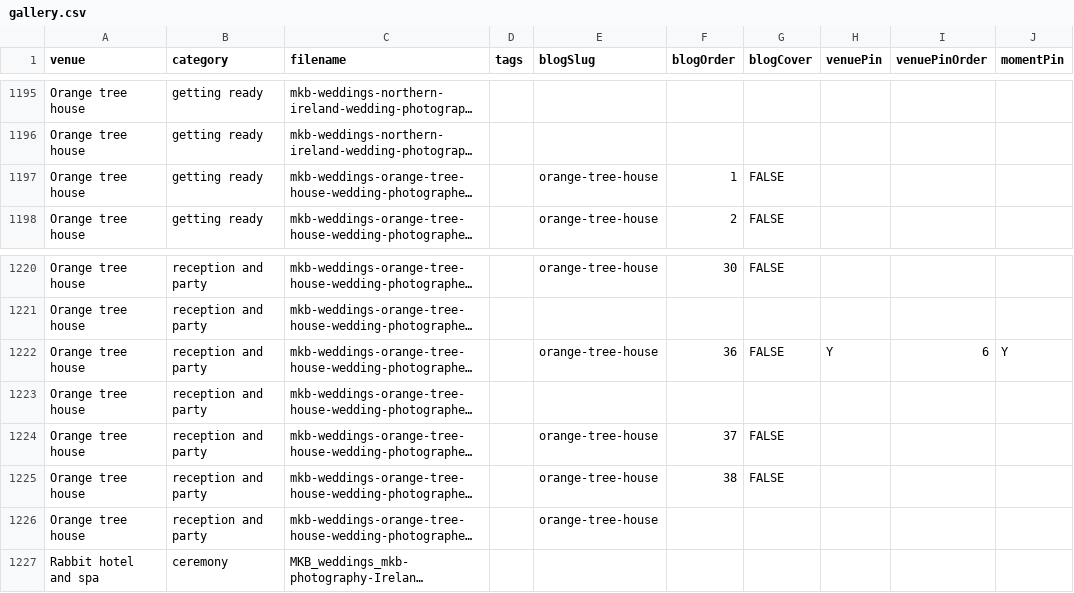
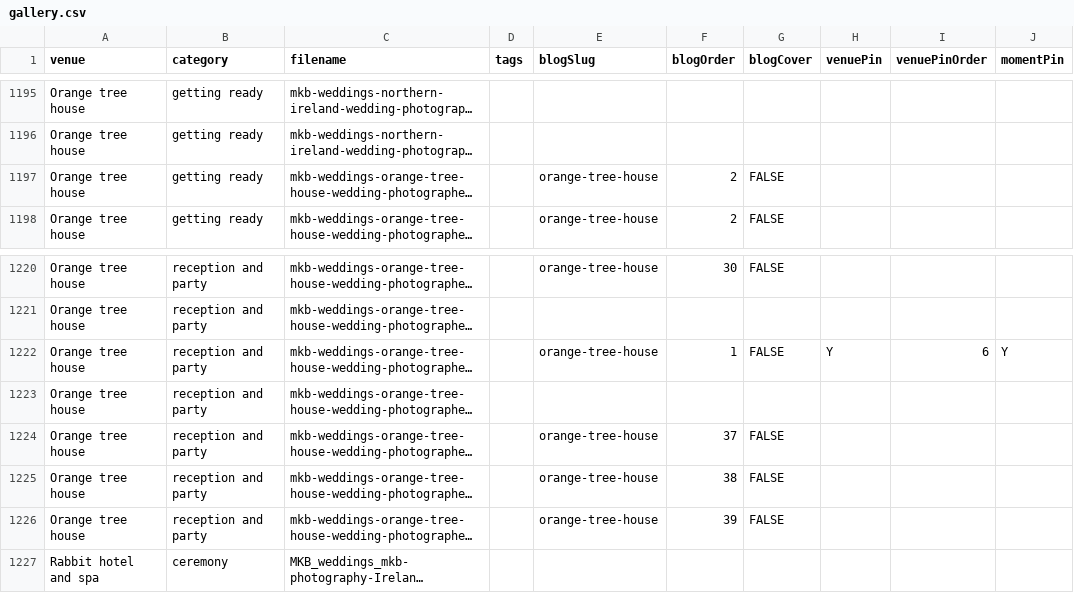
Before and after one commit to mkbarnes2001/mkb-weddings, a CSV file: public/gallery.csv, drawn as a sheet; only a part is shown, gaps mark what is left out; long unchanged cells end in …; the diff names each change by its address in the sheet, - before the commit and + after, or states it on an @@ line.

Commit message:
update

```diff
--- a/public/gallery.csv
+++ b/public/gallery.csv
-F1197 (blogOrder): 1
+F1197 (blogOrder): 2
-F1222 (blogOrder): 36
+F1222 (blogOrder): 1
-F1226 (blogOrder): (empty)
+F1226 (blogOrder): 39
-G1226 (blogCover): (empty)
+G1226 (blogCover): FALSE
```
